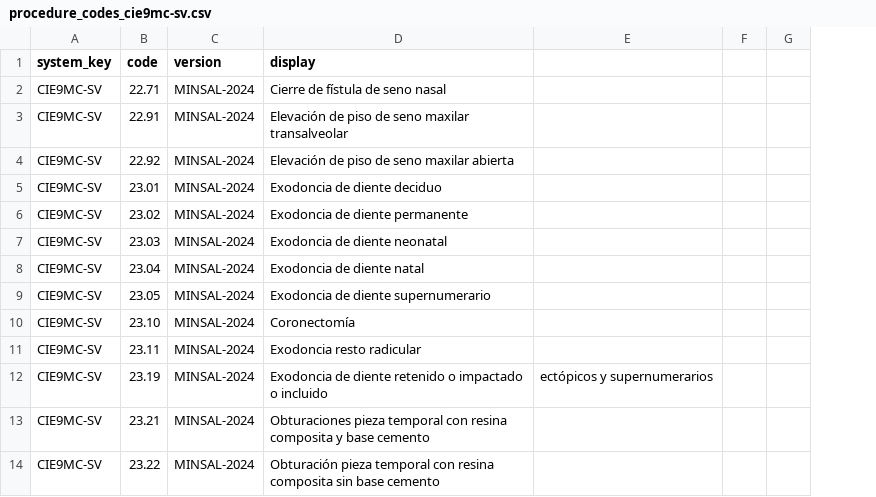
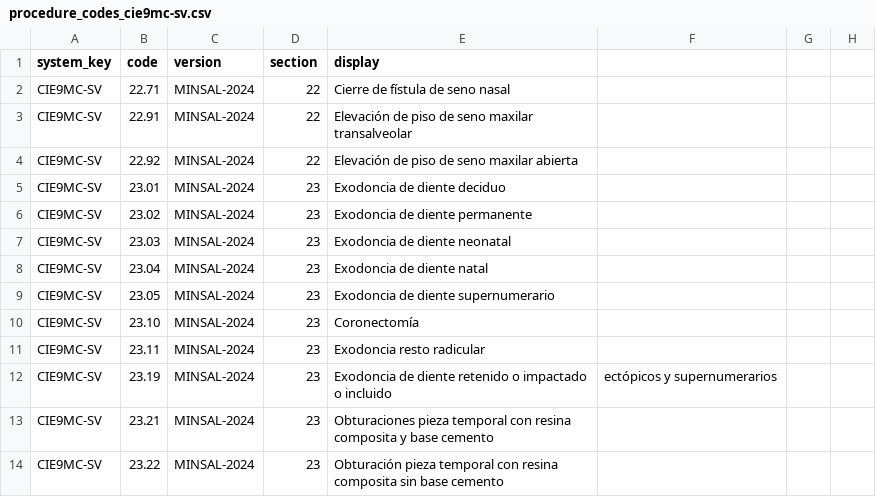
Before and after one commit to darvin2c/odentIA, a CSV file: packages/db/seeds/procedure_codes_cie9mc-sv.csv, drawn as a sheet; only a part is shown; the diff names each change by its address in the sheet, - before the commit and + after, or states it on an @@ line.

```diff
--- a/packages/db/seeds/procedure_codes_cie9mc-sv.csv
+++ b/packages/db/seeds/procedure_codes_cie9mc-sv.csv
+column D (section), rows 2-14: 22 | 22 | 22 | 23 | 23 | 23 | 23 | 23 | 23 | 23 | 23 | 23 | 23
```
Also changed, not shown: packages/db/seeds/procedure_catalog_release.csv, packages/db/seeds/procedure_codes_colegio-cr.csv, 25 other files.
